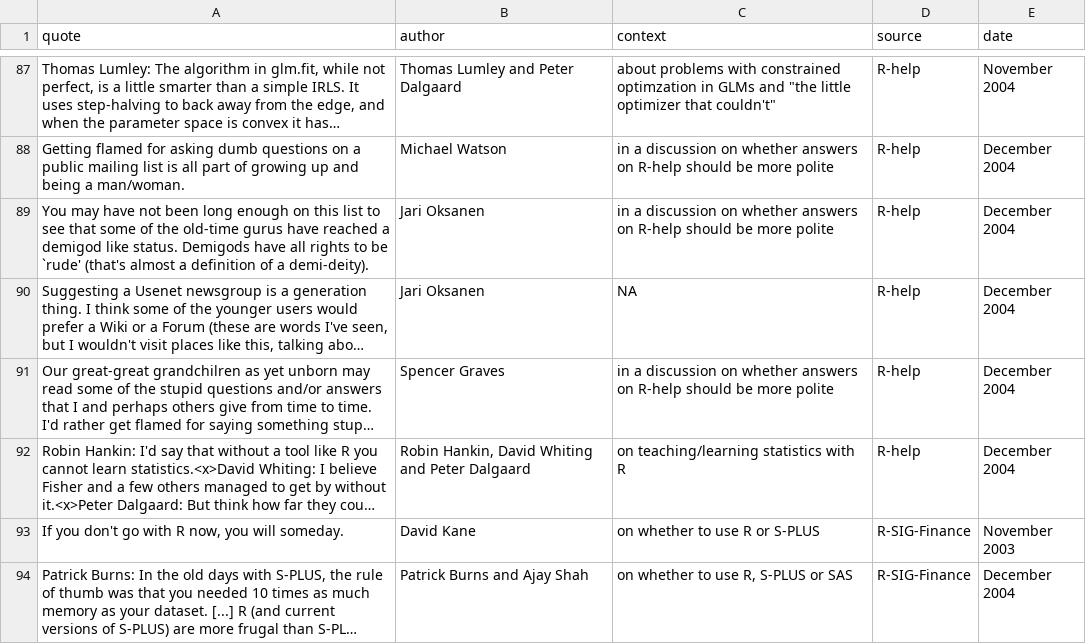
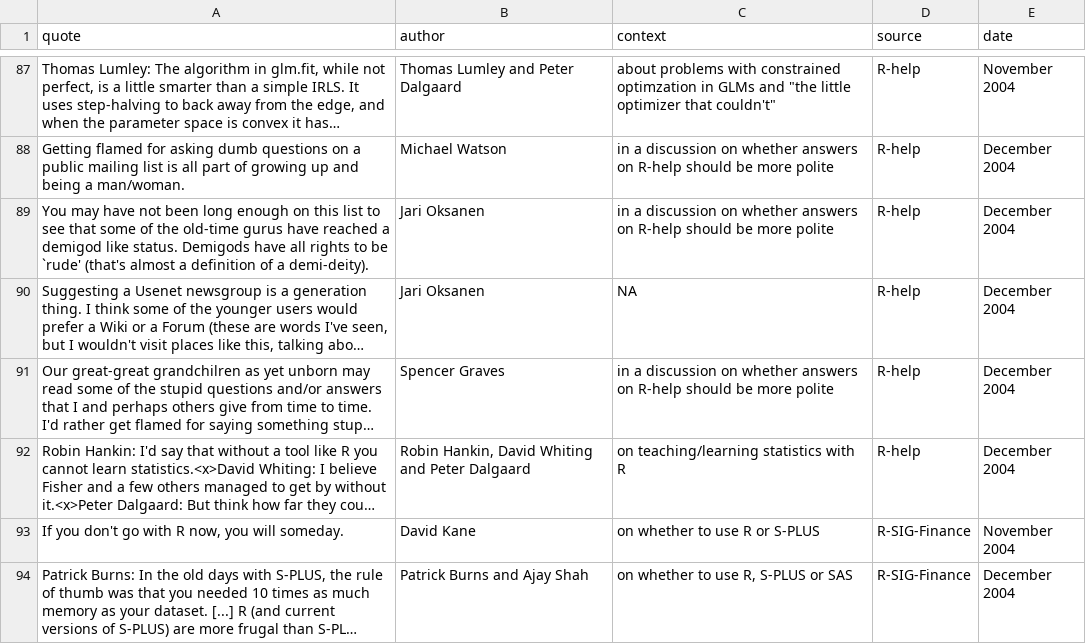
Before and after one commit to rforge/fortunes, a CSV file: trunk/inst/fortunes/fortunes.csv, drawn as a sheet; only a part is shown, gaps mark what is left out; long unchanged cells end in …; the diff names each change by its address in the sheet, - before the commit and + after, or states it on an @@ line.

Commit message:
*** empty log message ***
git-svn-id: svn://svn.r-forge.r-project.org/svnroot/fortunes@80 edb9625f-4e0d-4859-8d74-9fd3b1da38cb

```diff
--- a/trunk/inst/fortunes/fortunes.csv
+++ b/trunk/inst/fortunes/fortunes.csv
-E93 (date): November 2003
+E93 (date): November 2004
```
